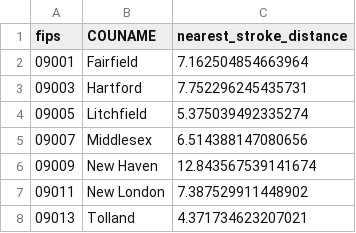
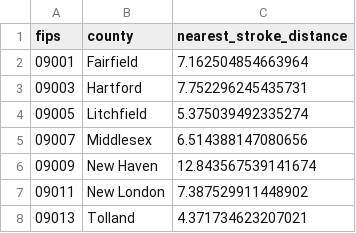
Before and after one commit to palism1/stroke-burden-index, a CSV file: data/geographic_accessibility_data/county_stroke_distances.csv, drawn as a sheet; only a part is shown.

```diff
--- a/data/geographic_accessibility_data/county_stroke_distances.csv
+++ b/data/geographic_accessibility_data/county_stroke_distances.csv
@@ -1,2 +1,2 @@
-fips,COUNAME,nearest_stroke_distance
+fips,county,nearest_stroke_distance
 09001,Fairfield,7.162504854663964
```
Also changed, not shown: data/geographic_accessibility_data/geographic_stroke_accessibility.csv, 1 other file.
